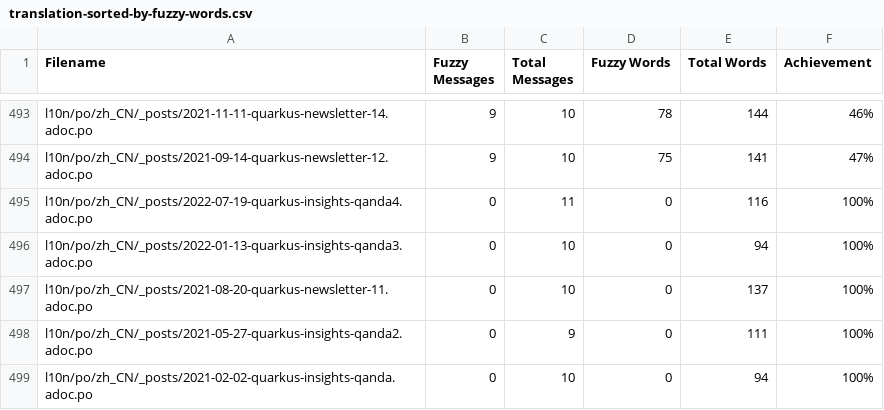
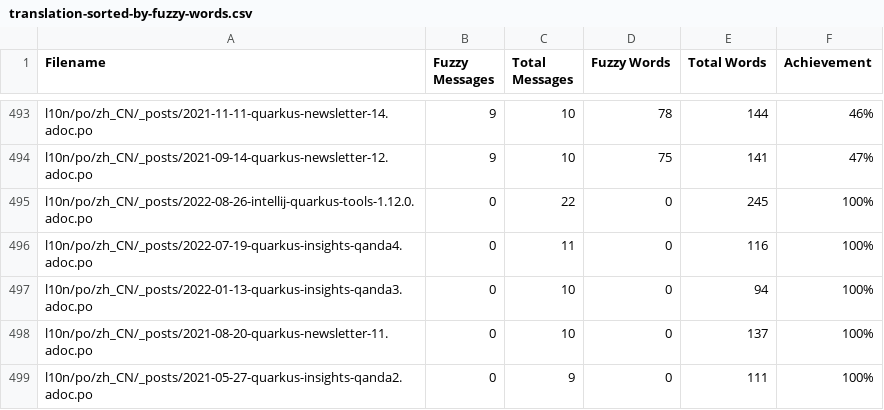
Before and after one commit to quarkusio/cn.quarkus.io, a CSV file: l10n/stats/translation-sorted-by-fuzzy-words.csv, drawn as a sheet; only a part is shown, gaps mark what is left out; the shorter side is filled out with more unchanged rows; the diff names each change by its address in the sheet, - before the commit and + after, or states it on an @@ line.

Commit message:
Update translation stats

```diff
--- a/l10n/stats/translation-sorted-by-fuzzy-words.csv
+++ b/l10n/stats/translation-sorted-by-fuzzy-words.csv
+row 495: l10n/po/zh_CN/_posts/2022-08-26-intellij-quarkus-tools-1.12.0.adoc.po | 0 | 22 | 0 | 245 | 100%
```
Also changed, not shown: l10n/stats/translation.csv.
